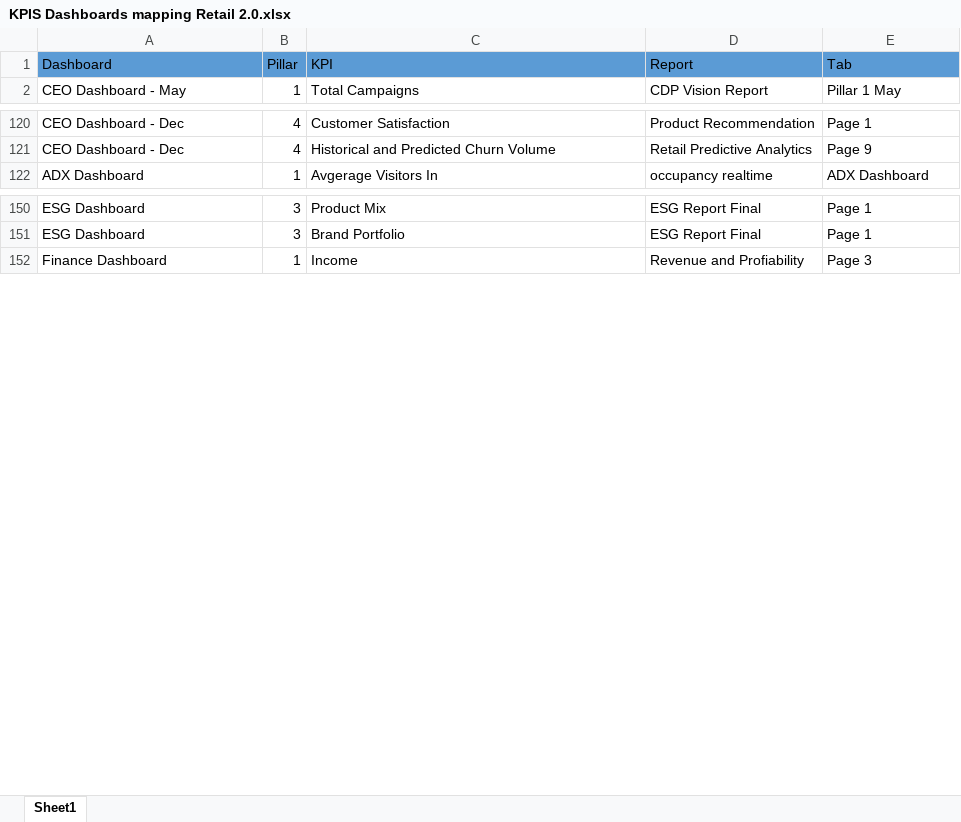
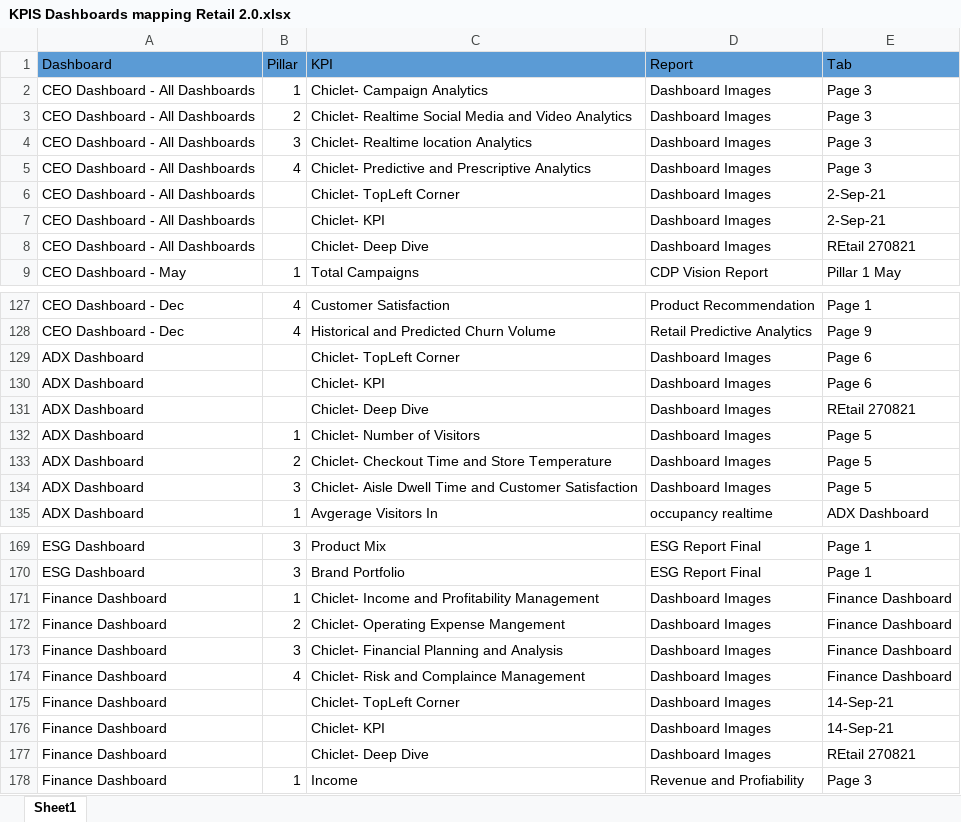
Before and after one commit to microsoft/Azure-Analytics-and-AI-Engagement, an Excel workbook: retail/KPIS Dashboards mapping Retail 2.0.xlsx, sheet Sheet1, drawn as a sheet; only a part is shown, gaps mark what is left out; values as stored, in another font and other column widths than the file's, no borders; the diff covers the shown part only; the diff names each change by its address in the sheet, - before the commit and + after, or states it on an @@ line.

```diff
--- a/retail/KPIS Dashboards mapping Retail 2.0.xlsx (sheet Sheet1)
+++ b/retail/KPIS Dashboards mapping Retail 2.0.xlsx (sheet Sheet1)
+row 2: CEO Dashboard - All Dashboards | 1 | Chiclet- Campaign Analytics | Dashboard Images | Page 3
+row 3: CEO Dashboard - All Dashboards | 2 | Chiclet- Realtime Social Media and Video Analytics | Dashboard Images | Page 3
+row 4: CEO Dashboard - All Dashboards | 3 | Chiclet- Realtime location Analytics | Dashboard Images | Page 3
+row 5: CEO Dashboard - All Dashboards | 4 | Chiclet- Predictive and Prescriptive Analytics | Dashboard Images | Page 3
+row 6: CEO Dashboard - All Dashboards |  | Chiclet- TopLeft Corner | Dashboard Images | 2-Sep-21
+row 7: CEO Dashboard - All Dashboards |  | Chiclet- KPI | Dashboard Images | 2-Sep-21
+row 8: CEO Dashboard - All Dashboards |  | Chiclet- Deep Dive | Dashboard Images | REtail 270821
+row 129: ADX Dashboard |  | Chiclet- TopLeft Corner | Dashboard Images | Page 6
+row 130: ADX Dashboard |  | Chiclet- KPI | Dashboard Images | Page 6
+row 131: ADX Dashboard |  | Chiclet- Deep Dive | Dashboard Images | REtail 270821
+row 132: ADX Dashboard | 1 | Chiclet- Number of Visitors | Dashboard Images | Page 5
+row 133: ADX Dashboard | 2 | Chiclet- Checkout Time and Store Temperature | Dashboard Images | Page 5
+row 134: ADX Dashboard | 3 | Chiclet- Aisle Dwell Time and Customer Satisfaction | Dashboard Images | Page 5
+row 171: Finance Dashboard | 1 | Chiclet- Income and Profitability Management | Dashboard Images | Finance Dashboard
+row 172: Finance Dashboard | 2 | Chiclet- Operating Expense Mangement | Dashboard Images | Finance Dashboard
+row 173: Finance Dashboard | 3 | Chiclet- Financial Planning and Analysis | Dashboard Images | Finance Dashboard
+row 174: Finance Dashboard | 4 | Chiclet- Risk and Complaince Management | Dashboard Images | Finance Dashboard
+row 175: Finance Dashboard |  | Chiclet- TopLeft Corner | Dashboard Images | 14-Sep-21
+row 176: Finance Dashboard |  | Chiclet- KPI | Dashboard Images | 14-Sep-21
+row 177: Finance Dashboard |  | Chiclet- Deep Dive | Dashboard Images | REtail 270821
```
Also changed, not shown: 12 added rows elsewhere in this sheet, 6 other files.
